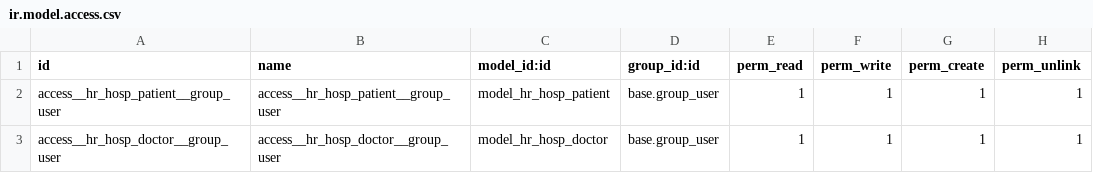
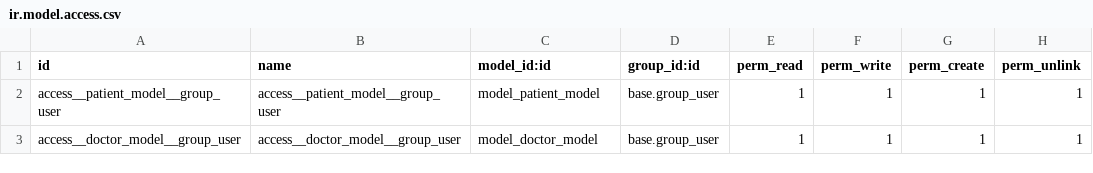
Before and after one commit to pilot-gac/odoo-school, a CSV file: hr_hospital/security/ir.model.access.csv, drawn as a sheet.

```diff
--- a/hr_hospital/security/ir.model.access.csv
+++ b/hr_hospital/security/ir.model.access.csv
@@ -1,3 +1,3 @@
 id,name,model_id:id,group_id:id,perm_read,perm_write,perm_create,perm_unlink
-access__hr_hosp_patient__group_user,access__hr_hosp_patient__group_user,model_hr_hosp_patient,base.group_user,1,1,1,1
-access__hr_hosp_doctor__group_user,access__hr_hosp_doctor__group_user,model_hr_hosp_doctor,base.group_user,1,1,1,1
+access__patient_model__group_user,access__patient_model__group_user,model_patient_model,base.group_user,1,1,1,1
+access__doctor_model__group_user,access__doctor_model__group_user,model_doctor_model,base.group_user,1,1,1,1
```
Also changed, not shown: 5 other files.
